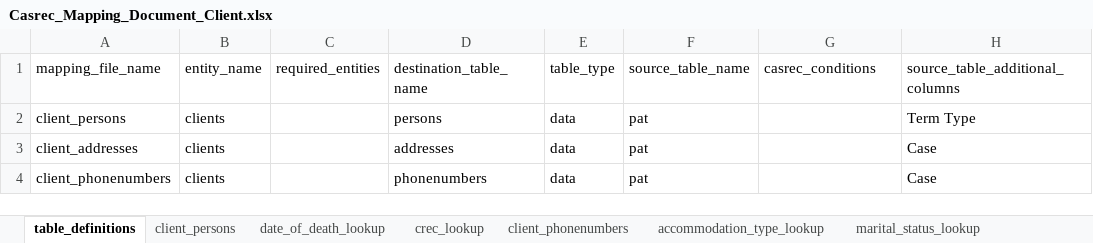
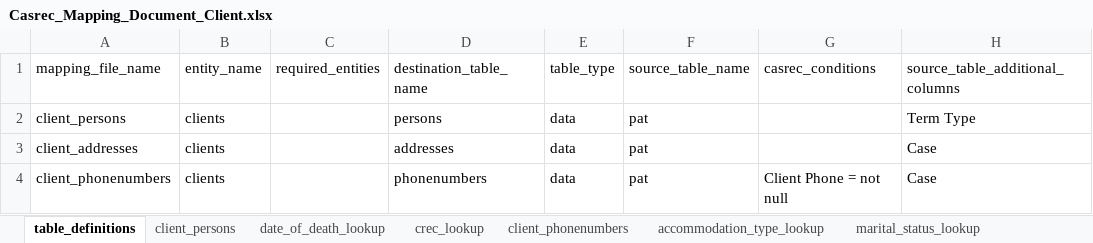
Before and after one commit to ministryofjustice/opg-data-casrec-migration-mappings, an Excel workbook: mapping_spreadsheet/Casrec_Mapping_Document_Client.xlsx, sheet table_definitions, drawn as a sheet; values as stored, in another font and other column widths than the file's, no borders; the diff names each change by its address in the sheet, - before the commit and + after, or states it on an @@ line.

```diff
--- a/mapping_spreadsheet/Casrec_Mapping_Document_Client.xlsx (sheet table_definitions)
+++ b/mapping_spreadsheet/Casrec_Mapping_Document_Client.xlsx (sheet table_definitions)
-G4 (casrec_conditions): (empty)
+G4 (casrec_conditions): Client Phone = not null
```
Also changed, not shown: sheet client_persons, 1 other file.
